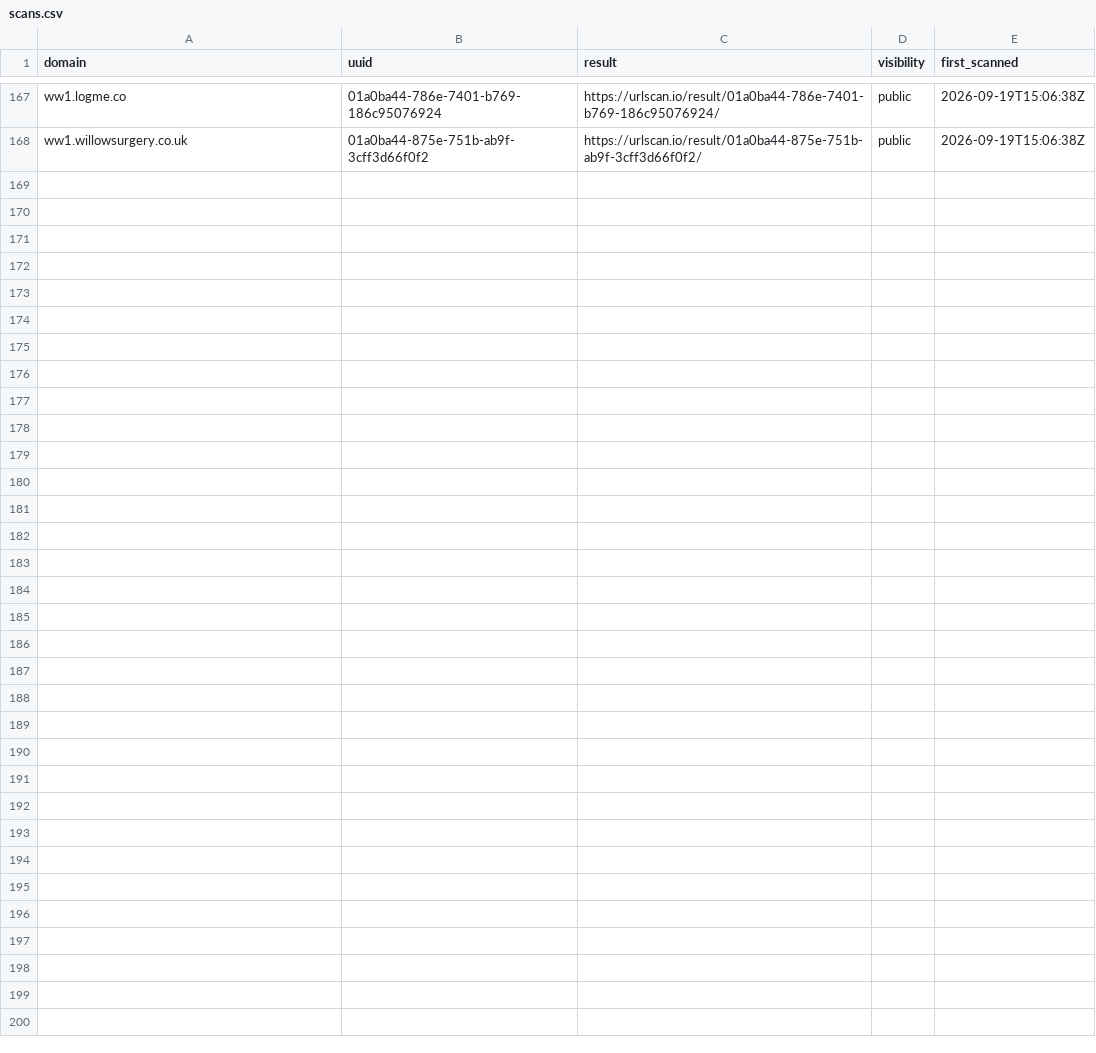
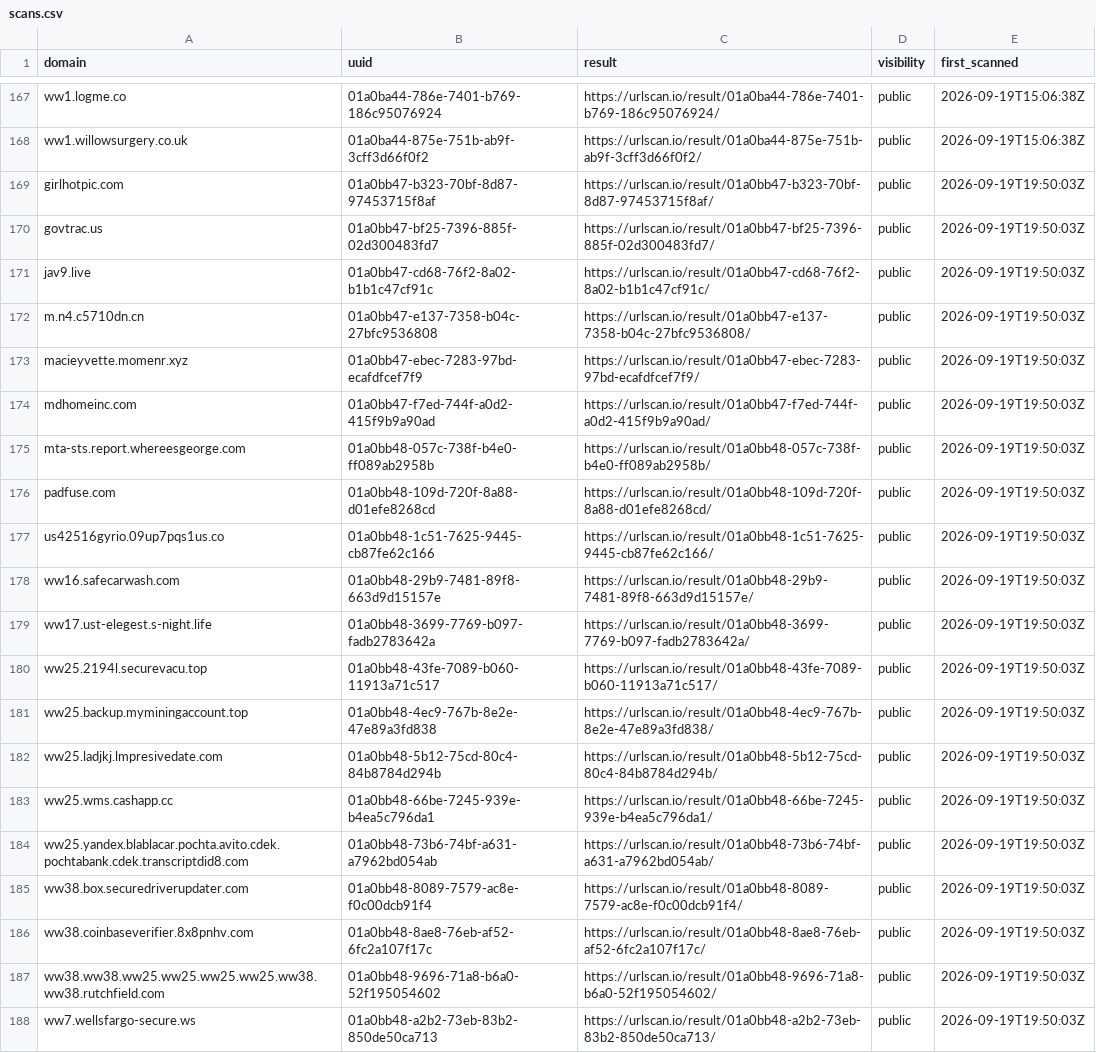
Before and after one commit to malek-alhu/marketplace-phaas-tracker, a CSV file: monitor/scans.csv, drawn as a sheet; only a part is shown, gaps mark what is left out; the diff names each change by its address in the sheet, - before the commit and + after, or states it on an @@ line.

```diff
--- a/monitor/scans.csv
+++ b/monitor/scans.csv
+row 169: girlhotpic.com | 01a0bb47-b323-70bf-8d87-97453715f8af | https://urlscan.io/result/01a0bb47-b323-70bf-8d87-97453715f8af/ | public | 2026-09-19T19:50:03Z
+row 170: govtrac.us | 01a0bb47-bf25-7396-885f-02d300483fd7 | https://urlscan.io/result/01a0bb47-bf25-7396-885f-02d300483fd7/ | public | 2026-09-19T19:50:03Z
+row 171: jav9.live | 01a0bb47-cd68-76f2-8a02-b1b1c47cf91c | https://urlscan.io/result/01a0bb47-cd68-76f2-8a02-b1b1c47cf91c/ | public | 2026-09-19T19:50:03Z
+row 172: m.n4.c5710dn.cn | 01a0bb47-e137-7358-b04c-27bfc9536808 | https://urlscan.io/result/01a0bb47-e137-7358-b04c-27bfc9536808/ | public | 2026-09-19T19:50:03Z
+row 173: macieyvette.momenr.xyz | 01a0bb47-ebec-7283-97bd-ecafdfcef7f9 | https://urlscan.io/result/01a0bb47-ebec-7283-97bd-ecafdfcef7f9/ | public | 2026-09-19T19:50:03Z
+row 174: mdhomeinc.com | 01a0bb47-f7ed-744f-a0d2-415f9b9a90ad | https://urlscan.io/result/01a0bb47-f7ed-744f-a0d2-415f9b9a90ad/ | public | 2026-09-19T19:50:03Z
+row 175: mta-sts.report.whereesgeorge.com | 01a0bb48-057c-738f-b4e0-ff089ab2958b | https://urlscan.io/result/01a0bb48-057c-738f-b4e0-ff089ab2958b/ | public | 2026-09-19T19:50:03Z
+row 176: padfuse.com | 01a0bb48-109d-720f-8a88-d01efe8268cd | https://urlscan.io/result/01a0bb48-109d-720f-8a88-d01efe8268cd/ | public | 2026-09-19T19:50:03Z
+row 177: us42516gyrio.09up7pqs1us.co | 01a0bb48-1c51-7625-9445-cb87fe62c166 | https://urlscan.io/result/01a0bb48-1c51-7625-9445-cb87fe62c166/ | public | 2026-09-19T19:50:03Z
+row 178: ww16.safecarwash.com | 01a0bb48-29b9-7481-89f8-663d9d15157e | https://urlscan.io/result/01a0bb48-29b9-7481-89f8-663d9d15157e/ | public | 2026-09-19T19:50:03Z
+row 179: ww17.ust-elegest.s-night.life | 01a0bb48-3699-7769-b097-fadb2783642a | https://urlscan.io/result/01a0bb48-3699-7769-b097-fadb2783642a/ | public | 2026-09-19T19:50:03Z
+row 180: ww25.2194l.securevacu.top | 01a0bb48-43fe-7089-b060-11913a71c517 | https://urlscan.io/result/01a0bb48-43fe-7089-b060-11913a71c517/ | public | 2026-09-19T19:50:03Z
+row 181: ww25.backup.myminingaccount.top | 01a0bb48-4ec9-767b-8e2e-47e89a3fd838 | https://urlscan.io/result/01a0bb48-4ec9-767b-8e2e-47e89a3fd838/ | public | 2026-09-19T19:50:03Z
+row 182: ww25.ladjkj.lmpresivedate.com | 01a0bb48-5b12-75cd-80c4-84b8784d294b | https://urlscan.io/result/01a0bb48-5b12-75cd-80c4-84b8784d294b/ | public | 2026-09-19T19:50:03Z
+row 183: ww25.wms.cashapp.cc | 01a0bb48-66be-7245-939e-b4ea5c796da1 | https://urlscan.io/result/01a0bb48-66be-7245-939e-b4ea5c796da1/ | public | 2026-09-19T19:50:03Z
+row 184: ww25.yandex.blablacar.pochta.avito.cdek.pochtabank.cdek.transcriptdid8.com | 01a0bb48-73b6-74bf-a631-a7962bd054ab | https://urlscan.io/result/01a0bb48-73b6-74bf-a631-a7962bd054ab/ | public | 2026-09-19T19:50:03Z
+row 185: ww38.box.securedriverupdater.com | 01a0bb48-8089-7579-ac8e-f0c00dcb91f4 | https://urlscan.io/result/01a0bb48-8089-7579-ac8e-f0c00dcb91f4/ | public | 2026-09-19T19:50:03Z
+row 186: ww38.coinbaseverifier.8x8pnhv.com | 01a0bb48-8ae8-76eb-af52-6fc2a107f17c | https://urlscan.io/result/01a0bb48-8ae8-76eb-af52-6fc2a107f17c/ | public | 2026-09-19T19:50:03Z
+row 187: ww38.ww38.ww25.ww25.ww25.ww25.ww38.ww38.rutchfield.com | 01a0bb48-9696-71a8-b6a0-52f195054602 | https://urlscan.io/result/01a0bb48-9696-71a8-b6a0-52f195054602/ | public | 2026-09-19T19:50:03Z
+row 188: ww7.wellsfargo-secure.ws | 01a0bb48-a2b2-73eb-83b2-850de50ca713 | https://urlscan.io/result/01a0bb48-a2b2-73eb-83b2-850de50ca713/ | public | 2026-09-19T19:50:03Z
```
Also changed, not shown: monitor/discovered.csv, monitor/findings.csv, 5 other files.
